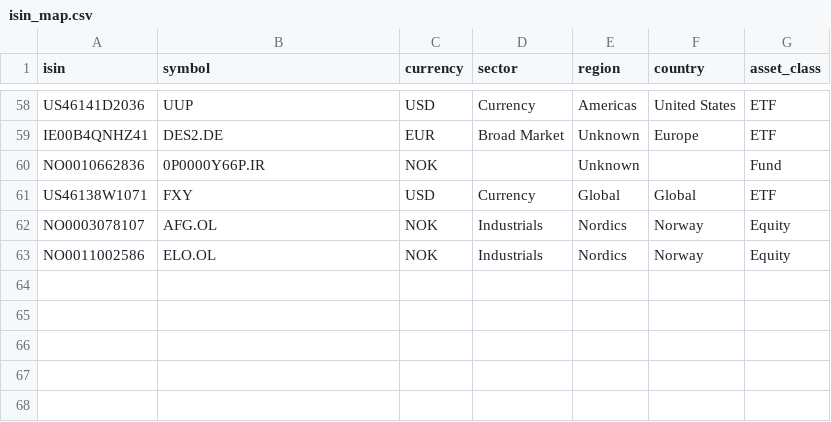
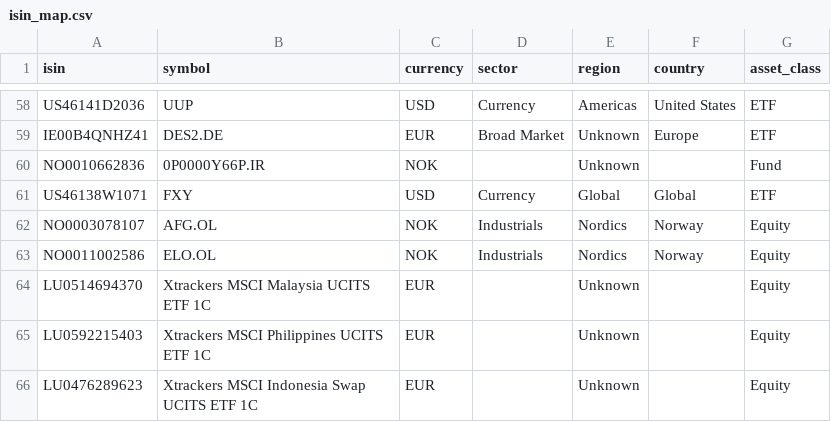
Before and after one commit to SamirStandnes/kodak-portfolio, a CSV file: data/reference/isin_map.csv, drawn as a sheet; only a part is shown, gaps mark what is left out; the diff names each change by its address in the sheet, - before the commit and + after, or states it on an @@ line.

```diff
--- a/data/reference/isin_map.csv
+++ b/data/reference/isin_map.csv
+row 64: LU0514694370 | Xtrackers MSCI Malaysia UCITS ETF 1C | EUR |  | Unknown |  | Equity
+row 65: LU0592215403 | Xtrackers MSCI Philippines UCITS ETF 1C | EUR |  | Unknown |  | Equity
+row 66: LU0476289623 | Xtrackers MSCI Indonesia Swap UCITS ETF 1C | EUR |  | Unknown |  | Equity
```
Also changed, not shown: 2 other files.
